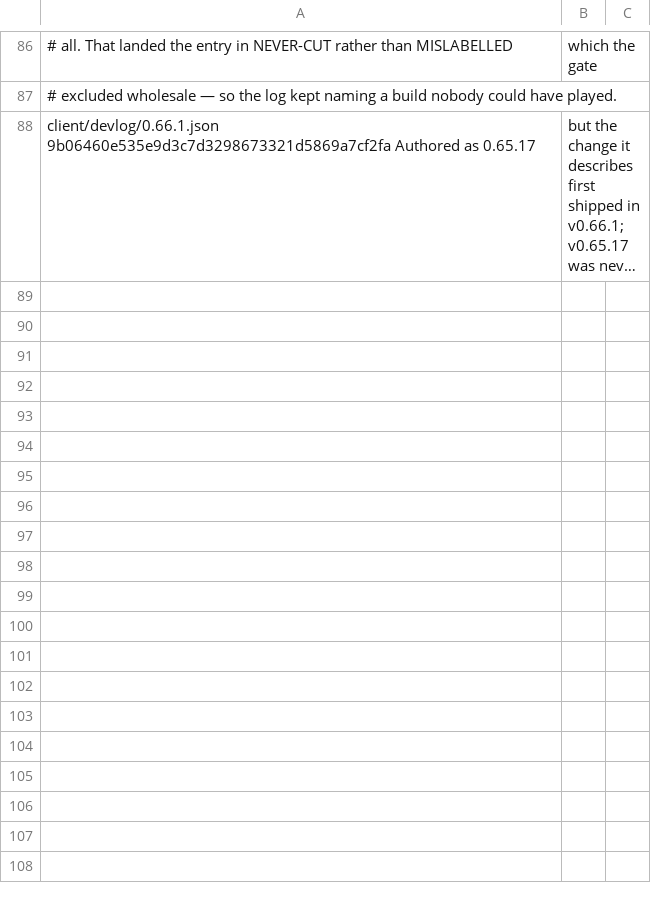
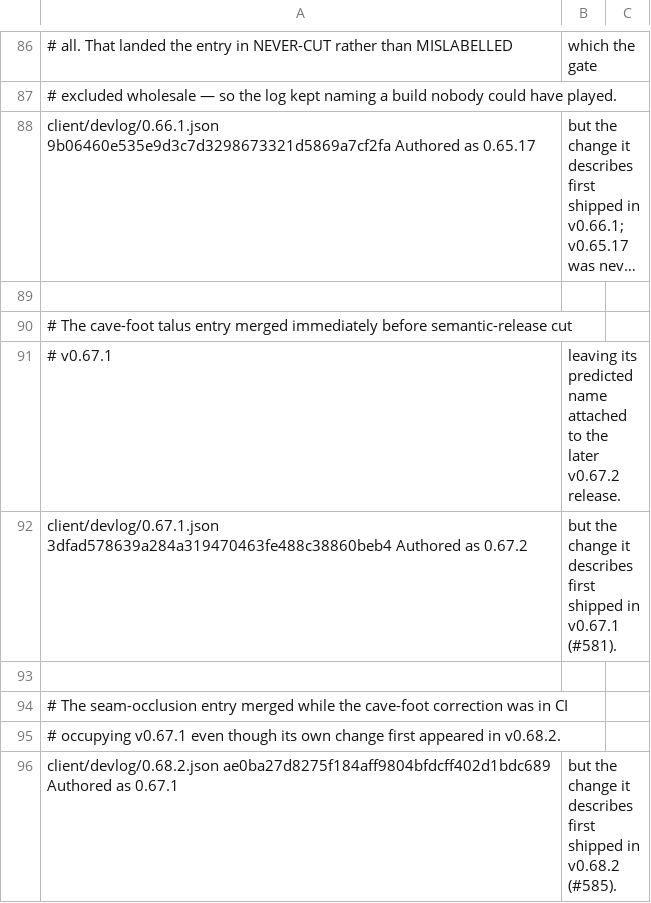
Before and after one commit to devantler-tech/world-at-ruin, a TSV file: tools/devlog-entry-corrections.tsv, drawn as a sheet; only a part is shown, gaps mark what is left out; long unchanged cells end in …; the diff names each change by its address in the sheet, - before the commit and + after, or states it on an @@ line.

Commit message:
fix(devlog): attribute entries to their first releases

```diff
--- a/tools/devlog-entry-corrections.tsv
+++ b/tools/devlog-entry-corrections.tsv
+row 89: (empty)
+row 90: # The cave-foot talus entry merged immediately before semantic-release cut
+row 91: # v0.67.1 | leaving its predicted name attached to the later v0.67.2 release.
+row 92: client/devlog/0.67.1.json 3dfad578639a284a319470463fe488c38860beb4 Authored as 0.67.2 | but the change it describes first shipped in v0.67.1 (#581).
+row 93: (empty)
+row 94: # The seam-occlusion entry merged while the cave-foot correction was in CI
+row 95: # occupying v0.67.1 even though its own change first appeared in v0.68.2.
+row 96: client/devlog/0.68.2.json ae0ba27d8275f184aff9804bfdcff402d1bdc689 Authored as 0.67.1 | but the change it describes first shipped in v0.68.2 (#585).
```
Also changed, not shown: 3 other files.
